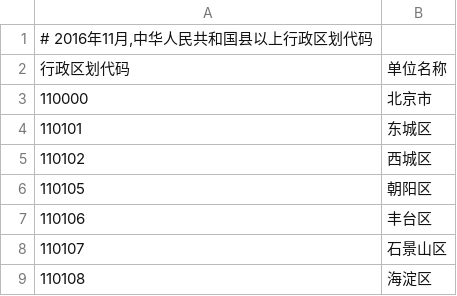
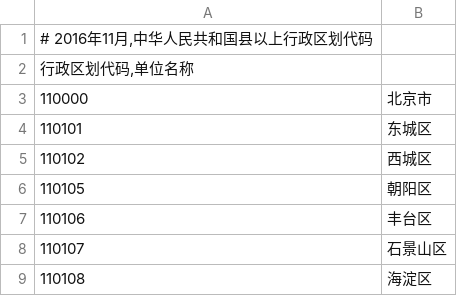
Before and after one commit to xieguigang/Data.GIS, a CSV file: CN/Resources/cn.csv, drawn as a sheet; only a part is shown; removed rows and columns are numbered as before the commit, all else as after; the diff names each change by its address in the sheet, - before the commit and + after, or states it on an @@ line.

Commit message:
Update cn.csv

```diff
--- a/CN/Resources/cn.csv
+++ b/CN/Resources/cn.csv
-row 2: 行政区划代码 | 单位名称
+row 2: 行政区划代码,单位名称
```
